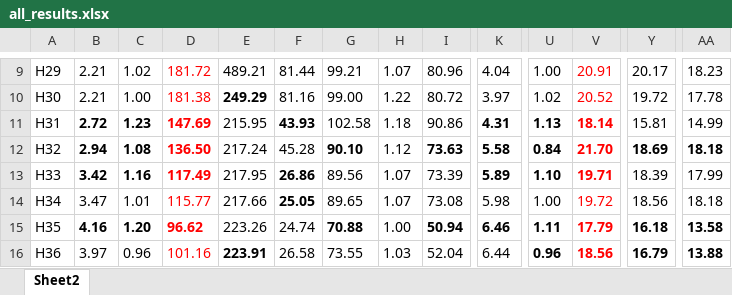
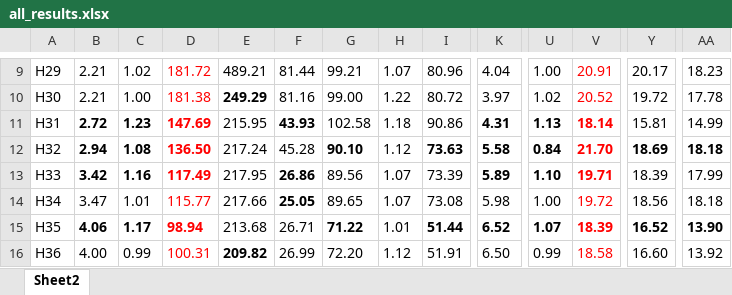
Before and after one commit to axpokl/LightsOut, an Excel workbook: all_results.xlsx, sheet Sheet2, drawn as a sheet; only a part is shown, gaps mark what is left out; values as stored, in another font and other column widths than the file's, no borders; the diff covers the shown part only; the diff names each change by its address in the sheet, - before the commit and + after, or states it on an @@ line.

```diff
--- a/all_results.xlsx (sheet Sheet2)
+++ b/all_results.xlsx (sheet Sheet2)
-B15: 4.16
+B15: 4.06
-C15: 1.20
+C15: 1.17
-D15: 96.62
+D15: 98.94
-E15: 223.26
+E15: 213.68
-F15: 24.74
+F15: 26.71
-G15: 70.88
+G15: 71.22
-H15: 1.00
+H15: 1.01
-I15: 50.94
+I15: 51.44
-K15: 6.46
+K15: 6.52
-U15: 1.11
+U15: 1.07
-V15: 17.79
+V15: 18.39
-Y15: 16.18
+Y15: 16.52
-AA15: 13.58
+AA15: 13.90
-B16: 3.97
+B16: 4.00
-C16: 0.96
+C16: 0.99
-D16: 101.16
+D16: 100.31
-E16: 223.91
+E16: 209.82
-F16: 26.58
+F16: 26.99
-G16: 73.55
+G16: 72.20
-H16: 1.03
+H16: 1.12
-I16: 52.04
+I16: 51.91
-K16: 6.44
+K16: 6.50
-U16:V16 bold: on
+U16:V16 bold: off
-U16: 0.96
+U16: 0.99
-V16: 18.56
+V16: 18.58
-Y16: 16.79
+Y16: 16.60
-Y16 bold: on
+Y16 bold: off
-AA16: 13.88
+AA16: 13.92
-AA16 bold: on
+AA16 bold: off
```
Also changed, not shown: 1 added row, 42 edited cells and cell formats elsewhere in this sheet, diandeng版本说明.xlsx, 9 other files.
